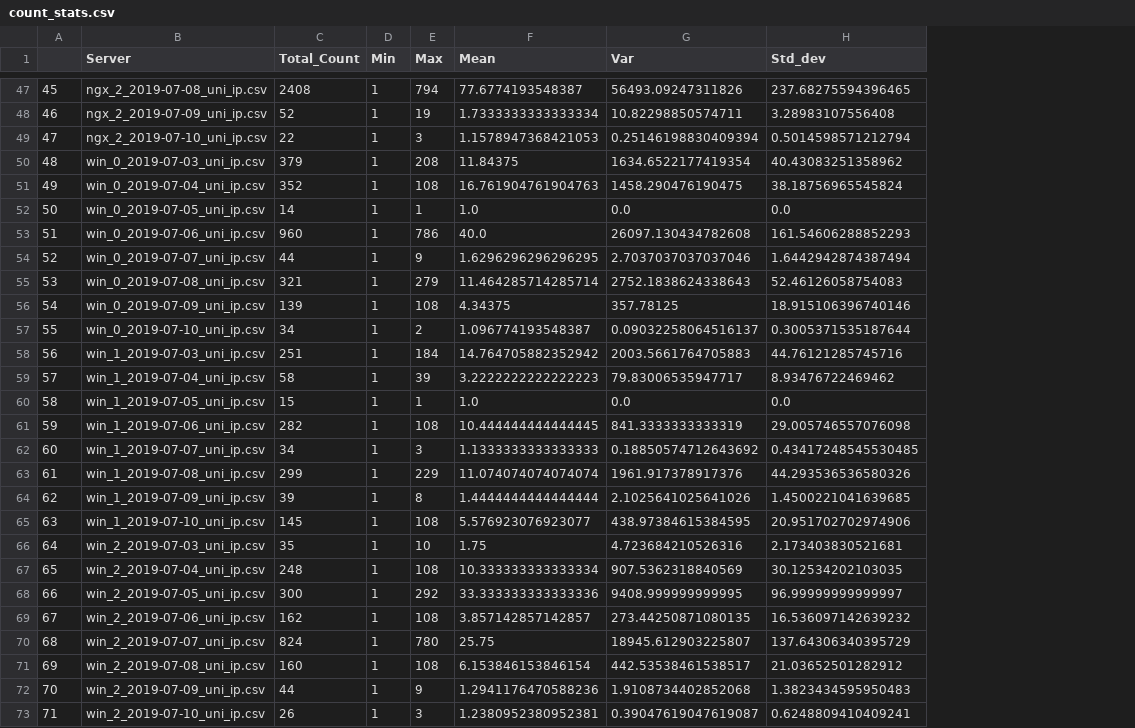
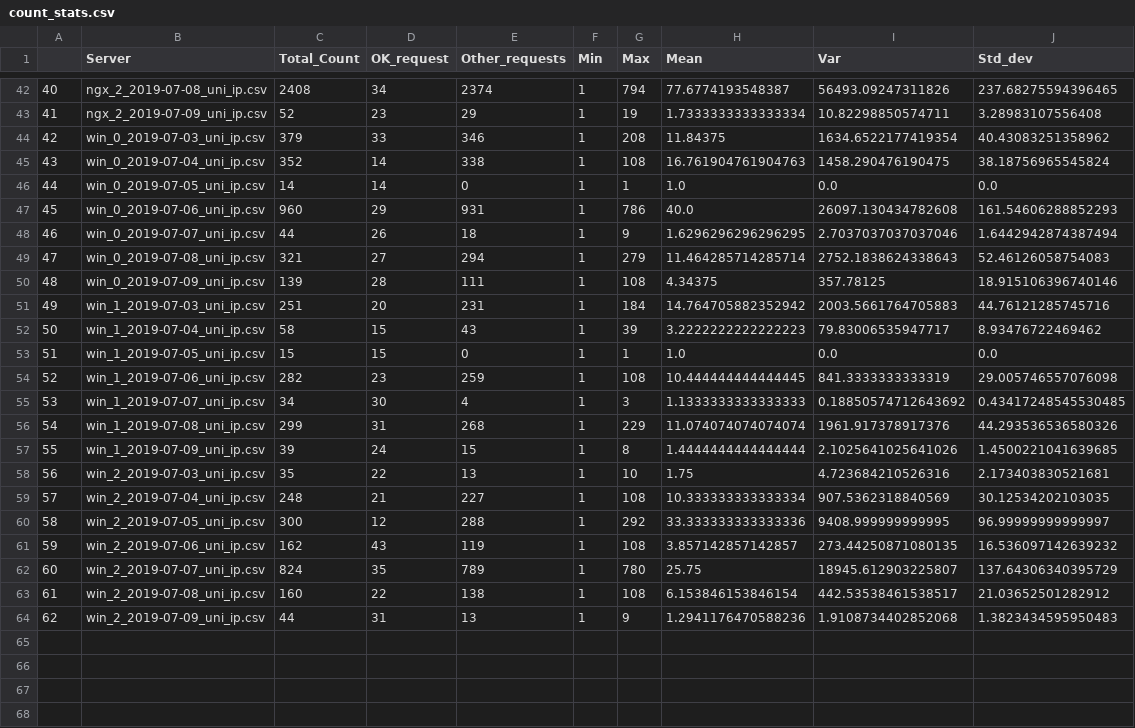
Before and after one commit to Gould25/IPprojoct3113, a CSV file: count_stats.csv, drawn as a sheet; only a part is shown, gaps mark what is left out; removed rows and columns are numbered as before the commit, all else as after; the diff covers the shown part only; the diff names each change by its address in the sheet, - before the commit and + after, or states it on an @@ line.

Commit message:
updated for ok requests

```diff
--- a/count_stats.csv
+++ b/count_stats.csv
+column D (OK_request), rows 42-64: 34 | 23 | 33 | 14 | 14 | 29 | 26 | 27 | 28 | 20 | 15 | 15 | 23 | 30 | 31 | 24 | 22 | 21 | 12 | 43 | 35 | 22 | 31
+column E (Other_requests), rows 42-64: 2374 | 29 | 346 | 338 | 0 | 931 | 18 | 294 | 111 | 231 | 43 | 0 | 259 | 4 | 268 | 15 | 13 | 227 | 288 | 119 | 789 | 138 | 13
@@ column A renumbered between rows 9 and 64 @@
-row 49: 47 | ngx_2_2019-07-10_uni_ip.csv | 22 | 1 | 3 | 1.1578947368421053 | 0.25146198830409394 | 0.5014598571212794
-row 57: 55 | win_0_2019-07-10_uni_ip.csv | 34 | 1 | 2 | 1.096774193548387 | 0.09032258064516137 | 0.3005371535187644
-row 65: 63 | win_1_2019-07-10_uni_ip.csv | 145 | 1 | 108 | 5.576923076923077 | 438.97384615384595 | 20.951702702974906
-row 73: 71 | win_2_2019-07-10_uni_ip.csv | 26 | 1 | 3 | 1.2380952380952381 | 0.39047619047619087 | 0.6248809410409241
```
Also changed, not shown: 5 removed rows elsewhere in this file, 6 other files.
